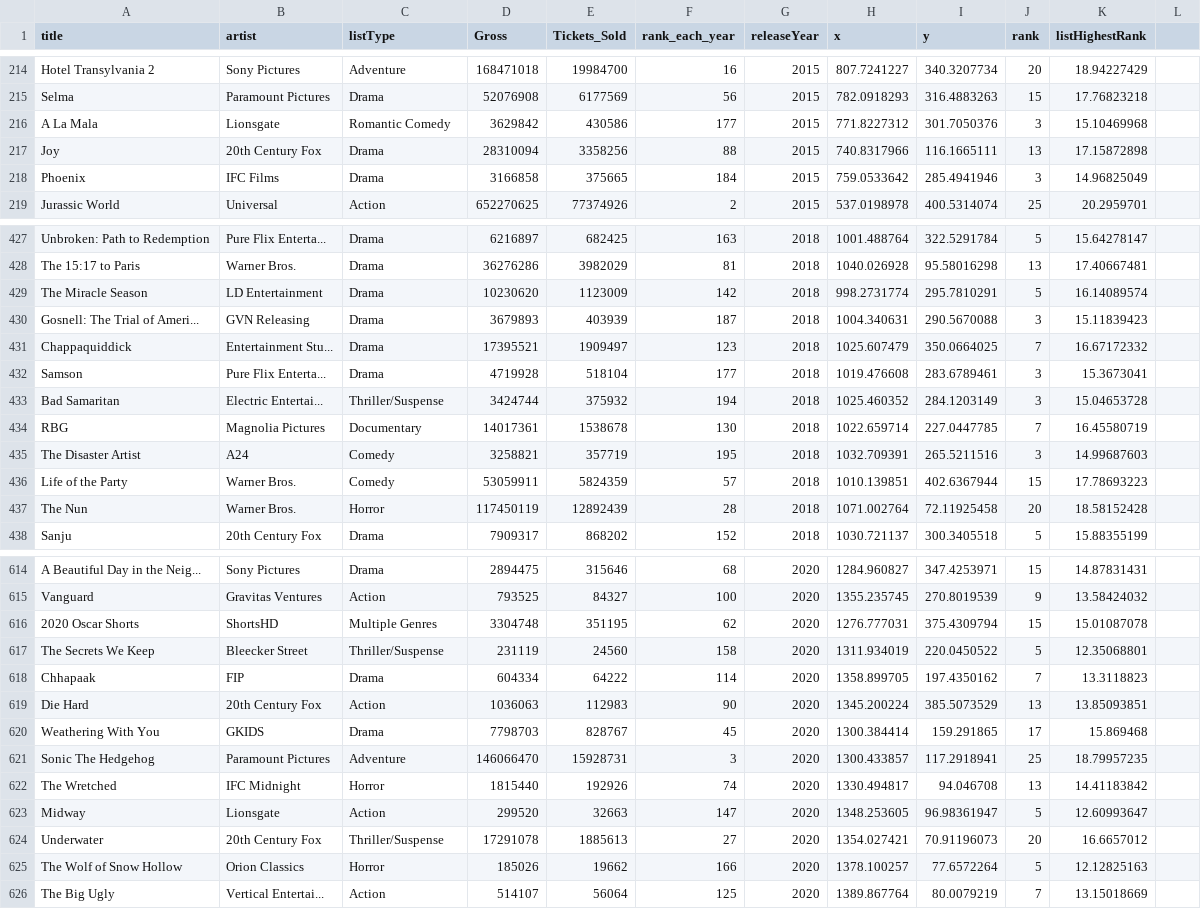
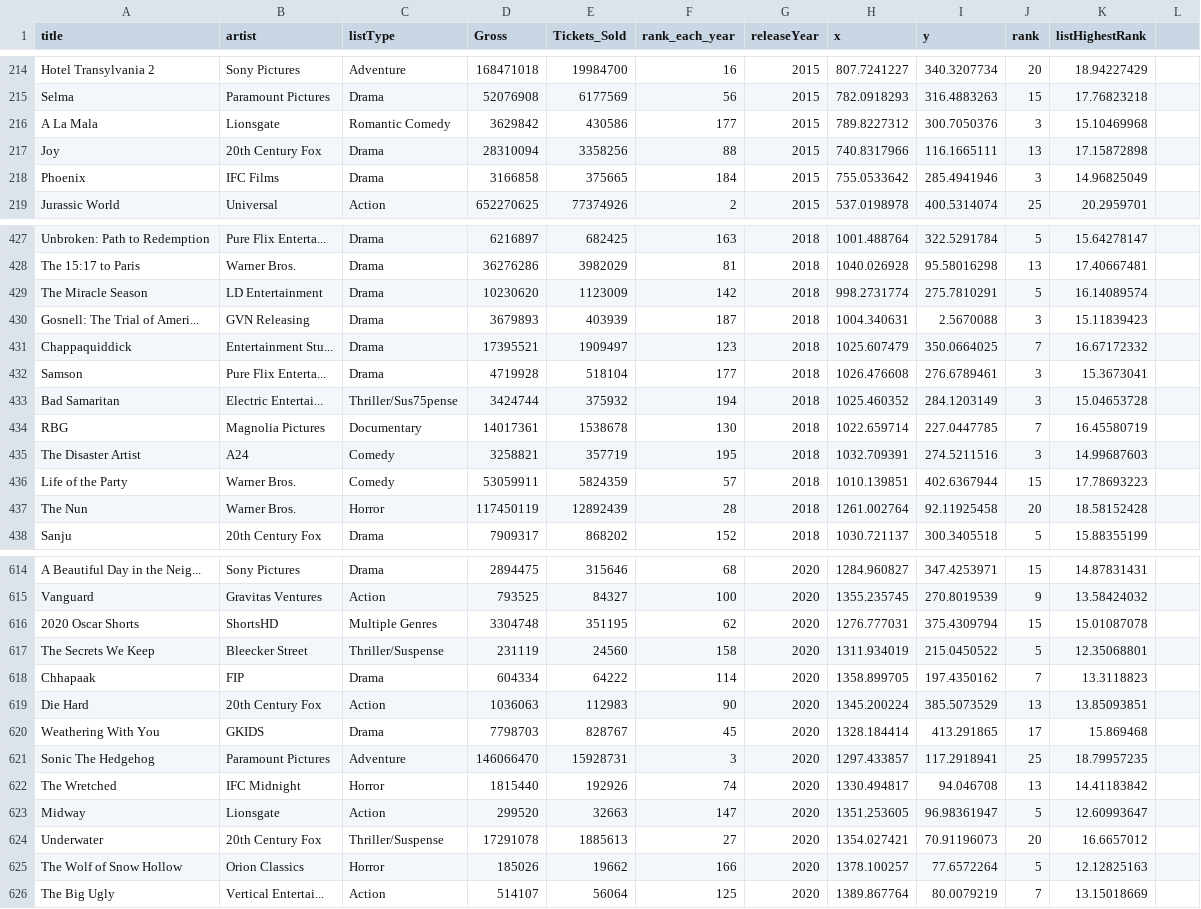
Before and after one commit to Limjohns/data_visualization, a CSV file: data/data_13_22_v4.csv, drawn as a sheet; only a part is shown, gaps mark what is left out; the diff covers the shown part only.

```diff
--- a/data/data_13_22_v4.csv
+++ b/data/data_13_22_v4.csv
@@ -215,5 +215,5 @@ Hotel Transylvania 2,Sony Pictures,Adventure,168471018,19984700,16,2015,807.7241
 Selma,Paramount Pictures,Drama,52076908,6177569,56,2015,782.0918293,316.4883263,15,17.76823218,
-A La Mala,Lionsgate,Romantic Comedy,3629842,430586,177,2015,771.8227312,301.7050376,3,15.10469968,
+A La Mala,Lionsgate,Romantic Comedy,3629842,430586,177,2015,789.8227312,300.7050376,3,15.10469968,
 Joy,20th Century Fox,Drama,28310094,3358256,88,2015,740.8317966,116.1665111,13,17.15872898,
-Phoenix,IFC Films,Drama,3166858,375665,184,2015,759.0533642,285.4941946,3,14.96825049,
+Phoenix,IFC Films,Drama,3166858,375665,184,2015,755.0533642,285.4941946,3,14.96825049,
 Jurassic World,Universal,Action,652270625,77374926,2,2015,537.0198978,400.5314074,25,20.2959701,
@@ -428,11 +428,11 @@ Unbroken: Path to Redemption,Pure Flix Enterta...,Drama,6216897,682425,163,2018,
 The 15:17 to Paris,Warner Bros.,Drama,36276286,3982029,81,2018,1040.026928,95.58016298,13,17.40667481,
-The Miracle Season,LD Entertainment,Drama,10230620,1123009,142,2018,998.2731774,295.7810291,5,16.14089574,
-Gosnell: The Trial of Ameri...,GVN Releasing,Drama,3679893,403939,187,2018,1004.340631,290.5670088,3,15.11839423,
+The Miracle Season,LD Entertainment,Drama,10230620,1123009,142,2018,998.2731774,275.7810291,5,16.14089574,
+Gosnell: The Trial of Ameri...,GVN Releasing,Drama,3679893,403939,187,2018,1004.340631,2.5670088,3,15.11839423,
 Chappaquiddick,Entertainment Stu...,Drama,17395521,1909497,123,2018,1025.607479,350.0664025,7,16.67172332,
-Samson,Pure Flix Enterta...,Drama,4719928,518104,177,2018,1019.476608,283.6789461,3,15.3673041,
-Bad Samaritan,Electric Entertai...,Thriller/Suspense,3424744,375932,194,2018,1025.460352,284.1203149,3,15.04653728,
+Samson,Pure Flix Enterta...,Drama,4719928,518104,177,2018,1026.476608,276.6789461,3,15.3673041,
+Bad Samaritan,Electric Entertai...,Thriller/Sus75pense,3424744,375932,194,2018,1025.460352,284.1203149,3,15.04653728,
 RBG,Magnolia Pictures,Documentary,14017361,1538678,130,2018,1022.659714,227.0447785,7,16.45580719,
-The Disaster Artist,A24,Comedy,3258821,357719,195,2018,1032.709391,265.5211516,3,14.99687603,
+The Disaster Artist,A24,Comedy,3258821,357719,195,2018,1032.709391,274.5211516,3,14.99687603,
 Life of the Party,Warner Bros.,Comedy,53059911,5824359,57,2018,1010.139851,402.6367944,15,17.78693223,
-The Nun,Warner Bros.,Horror,117450119,12892439,28,2018,1071.002764,72.11925458,20,18.58152428,
+The Nun,Warner Bros.,Horror,117450119,12892439,28,2018,1261.002764,92.11925458,20,18.58152428,
 Sanju,20th Century Fox,Drama,7909317,868202,152,2018,1030.721137,300.3405518,5,15.88355199,
@@ -616,9 +616,9 @@ Vanguard,Gravitas Ventures,Action,793525,84327,100,2020,1355.235745,270.8019539,
 2020 Oscar Shorts,ShortsHD,Multiple Genres,3304748,351195,62,2020,1276.777031,375.4309794,15,15.01087078,
-The Secrets We Keep,Bleecker Street,Thriller/Suspense,231119,24560,158,2020,1311.934019,220.0450522,5,12.35068801,
+The Secrets We Keep,Bleecker Street,Thriller/Suspense,231119,24560,158,2020,1311.934019,215.0450522,5,12.35068801,
 Chhapaak,FIP,Drama,604334,64222,114,2020,1358.899705,197.4350162,7,13.3118823,
 Die Hard,20th Century Fox,Action,1036063,112983,90,2020,1345.200224,385.5073529,13,13.85093851,
-Weathering With You,GKIDS,Drama,7798703,828767,45,2020,1300.384414,159.291865,17,15.869468,
-Sonic The Hedgehog,Paramount Pictures,Adventure,146066470,15928731,3,2020,1300.433857,117.2918941,25,18.79957235,
+Weathering With You,GKIDS,Drama,7798703,828767,45,2020,1328.184414,413.291865,17,15.869468,
+Sonic The Hedgehog,Paramount Pictures,Adventure,146066470,15928731,3,2020,1297.433857,117.2918941,25,18.79957235,
 The Wretched,IFC Midnight,Horror,1815440,192926,74,2020,1330.494817,94.046708,13,14.41183842,
-Midway,Lionsgate,Action,299520,32663,147,2020,1348.253605,96.98361947,5,12.60993647,
+Midway,Lionsgate,Action,299520,32663,147,2020,1351.253605,96.98361947,5,12.60993647,
 Underwater,20th Century Fox,Thriller/Suspense,17291078,1885613,27,2020,1354.027421,70.91196073,20,16.6657012,
```
Also changed, not shown: 76 edited cells elsewhere in this file.
